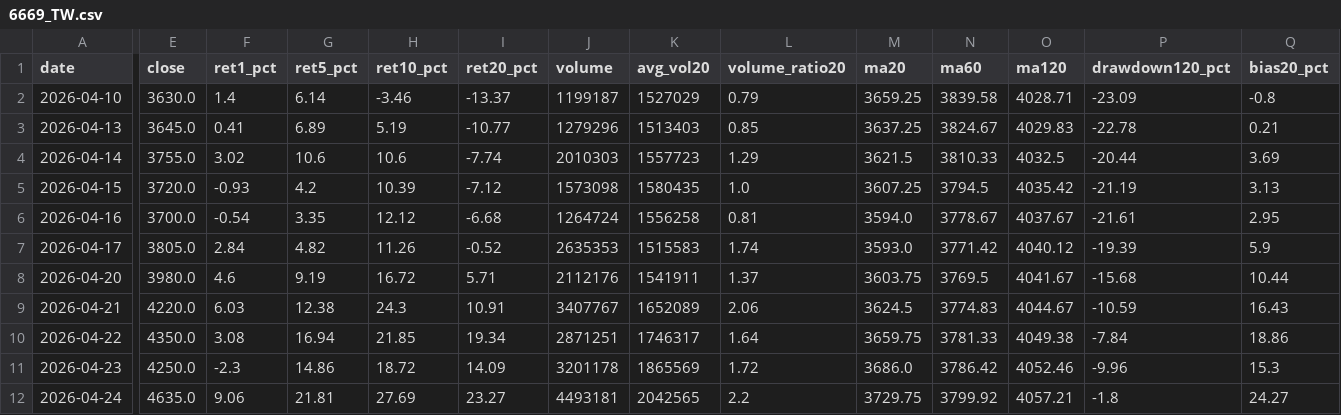
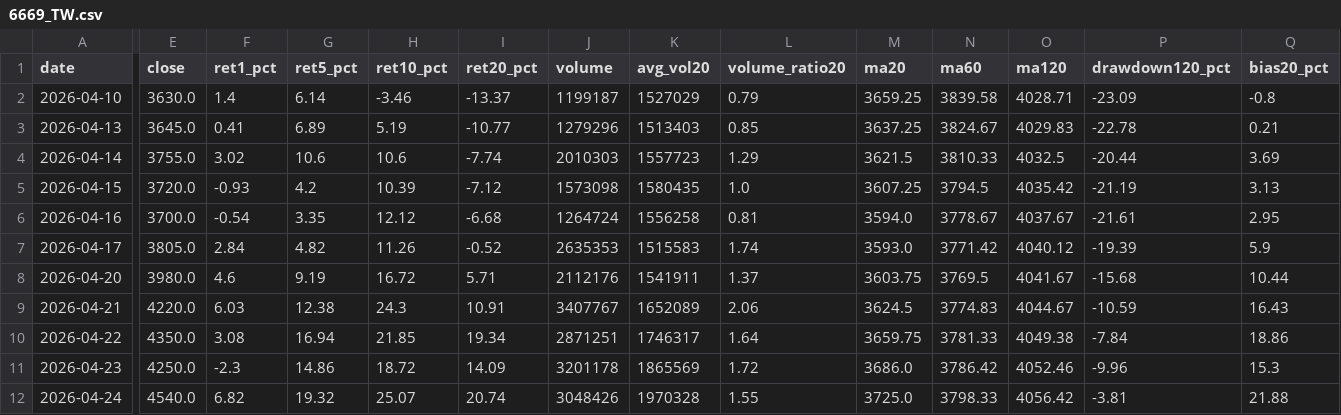
Before and after one commit to tokuzfunpi/stock-watch, a CSV file: theme_watchlist_daily/logs/6669_TW.csv, drawn as a sheet; only a part is shown, gaps mark what is left out; the diff covers the shown part only; the diff names each change by its address in the sheet, - before the commit and + after, or states it on an @@ line.

```diff
--- a/theme_watchlist_daily/logs/6669_TW.csv
+++ b/theme_watchlist_daily/logs/6669_TW.csv
-E12 (close): 4635.0
+E12 (close): 4540.0
-F12 (ret1_pct): 9.06
+F12 (ret1_pct): 6.82
-G12 (ret5_pct): 21.81
+G12 (ret5_pct): 19.32
-H12 (ret10_pct): 27.69
+H12 (ret10_pct): 25.07
-I12 (ret20_pct): 23.27
+I12 (ret20_pct): 20.74
-J12 (volume): 4493181
+J12 (volume): 3048426
-K12 (avg_vol20): 2042565
+K12 (avg_vol20): 1970328
-L12 (volume_ratio20): 2.2
+L12 (volume_ratio20): 1.55
-M12 (ma20): 3729.75
+M12 (ma20): 3725.0
-N12 (ma60): 3799.92
+N12 (ma60): 3798.33
-O12 (ma120): 4057.21
+O12 (ma120): 4056.42
-P12 (drawdown120_pct): -1.8
+P12 (drawdown120_pct): -3.81
-Q12 (bias20_pct): 24.27
+Q12 (bias20_pct): 21.88
```
Also changed, not shown: 12 edited cells elsewhere in this file, theme_watchlist_daily/logs/2356_TW.csv, theme_watchlist_daily/logs/2399_TW.csv, 56 other files.
